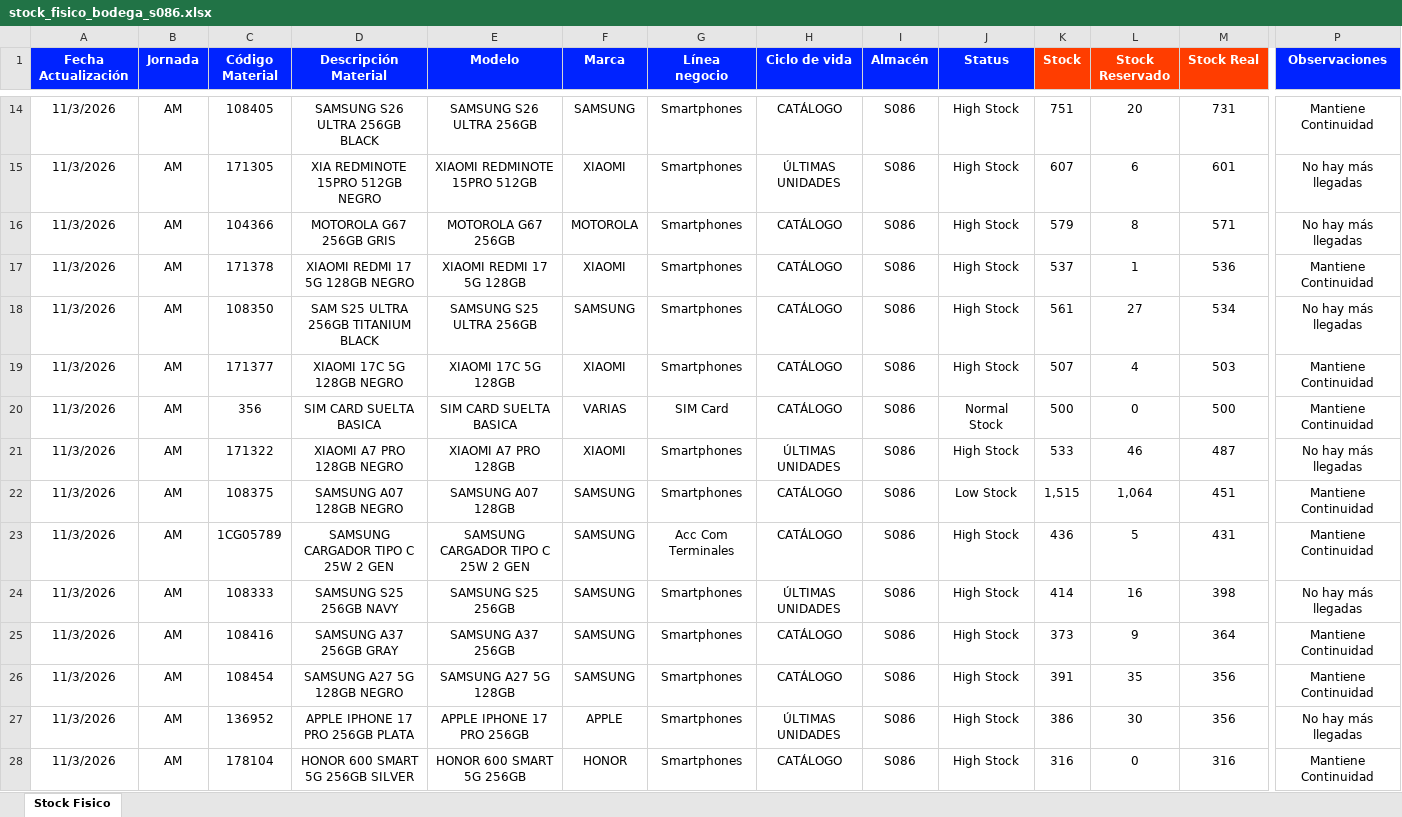
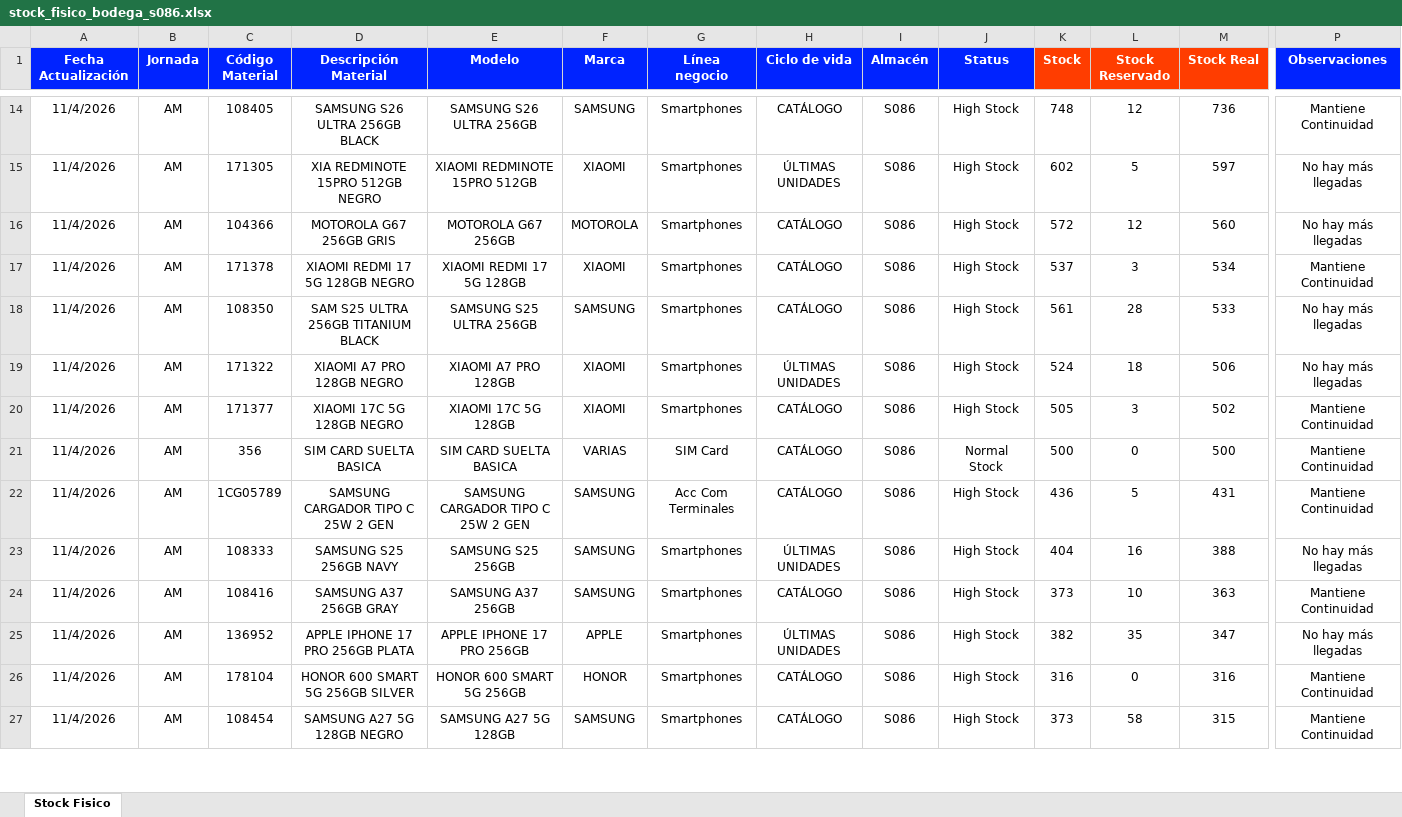
Before and after one commit to palominosclaudio/stock-equipos-bodega-86, an Excel workbook: netlify-dashboard-s086/public/stock_fisico_bodega_s086.xlsx, sheet Stock Fisico, drawn as a sheet; only a part is shown, gaps mark what is left out; values as stored, in another font and other column widths than the file's, no borders; conditional formats not drawn; removed rows and columns are numbered as before the commit, all else as after; rows hold the shown columns only; the diff covers the shown part only; the diff names each change by its address in the sheet, - before the commit and + after, or states it on an @@ line.

```diff
--- a/netlify-dashboard-s086/public/stock_fisico_bodega_s086.xlsx (sheet Stock Fisico)
+++ b/netlify-dashboard-s086/public/stock_fisico_bodega_s086.xlsx (sheet Stock Fisico)
-A14:A18 (Fecha Actualización): 11/3/2026
+A14:A18 (Fecha Actualización): 11/4/2026
-K14 (Stock): 751
+K14 (Stock): 748
-L14 (Stock Reservado): 20
+L14 (Stock Reservado): 12
-M14 (Stock Real): 731
+M14 (Stock Real): 736
-K15 (Stock): 607
+K15 (Stock): 602
-L15 (Stock Reservado): 6
+L15 (Stock Reservado): 5
-M15 (Stock Real): 601
+M15 (Stock Real): 597
-K16 (Stock): 579
+K16 (Stock): 572
-L16 (Stock Reservado): 8
+L16 (Stock Reservado): 12
-M16 (Stock Real): 571
+M16 (Stock Real): 560
-L17 (Stock Reservado): 1
+L17 (Stock Reservado): 3
-M17 (Stock Real): 536
+M17 (Stock Real): 534
-L18 (Stock Reservado): 27
+L18 (Stock Reservado): 28
-M18 (Stock Real): 534
+M18 (Stock Real): 533
+row 19: 11/4/2026 | AM | 171322 | XIAOMI A7 PRO 128GB NEGRO | XIAOMI A7 PRO 128GB | XIAOMI | Smartphones | ÚLTIMAS UNIDADES | S086 | High Stock | 524 | 18 | 506 | No hay más llegadas
-A20:A21 (Fecha Actualización): 11/3/2026
+A20:A21 (Fecha Actualización): 11/4/2026
-K20 (Stock): 507
+K20 (Stock): 505
-L20 (Stock Reservado): 4
+L20 (Stock Reservado): 3
-M20 (Stock Real): 503
+M20 (Stock Real): 502
-row 21: 11/3/2026 | AM | 171322 | XIAOMI A7 PRO 128GB NEGRO | XIAOMI A7 PRO 128GB | XIAOMI | Smartphones | ÚLTIMAS UNIDADES | S086 | High Stock | 533 | 46 | 487 | No hay más llegadas
-row 22: 11/3/2026 | AM | 108375 | SAMSUNG A07 128GB NEGRO | SAMSUNG A07 128GB | SAMSUNG | Smartphones | CATÁLOGO | S086 | Low Stock | 1,515 | 1,064 | 451 | Mantiene Continuidad
-A22:A24 (Fecha Actualización): 11/3/2026
+A22:A24 (Fecha Actualización): 11/4/2026
-K23 (Stock): 414
+K23 (Stock): 404
-M23 (Stock Real): 398
+M23 (Stock Real): 388
-L24 (Stock Reservado): 9
+L24 (Stock Reservado): 10
-M24 (Stock Real): 364
+M24 (Stock Real): 363
-row 26: 11/3/2026 | AM | 108454 | SAMSUNG A27 5G 128GB NEGRO | SAMSUNG A27 5G 128GB | SAMSUNG | Smartphones | CATÁLOGO | S086 | High Stock | 391 | 35 | 356 | Mantiene Continuidad
-A25:A26 (Fecha Actualización): 11/3/2026
+A25:A26 (Fecha Actualización): 11/4/2026
-K25 (Stock): 386
+K25 (Stock): 382
-L25 (Stock Reservado): 30
+L25 (Stock Reservado): 35
-M25 (Stock Real): 356
+M25 (Stock Real): 347
+row 27: 11/4/2026 | AM | 108454 | SAMSUNG A27 5G 128GB NEGRO | SAMSUNG A27 5G 128GB | SAMSUNG | Smartphones | CATÁLOGO | S086 | High Stock | 373 | 58 | 315 | Mantiene Continuidad
```
Also changed, not shown: 17 added rows, 16 removed rows and 280 edited cells elsewhere in this sheet.
